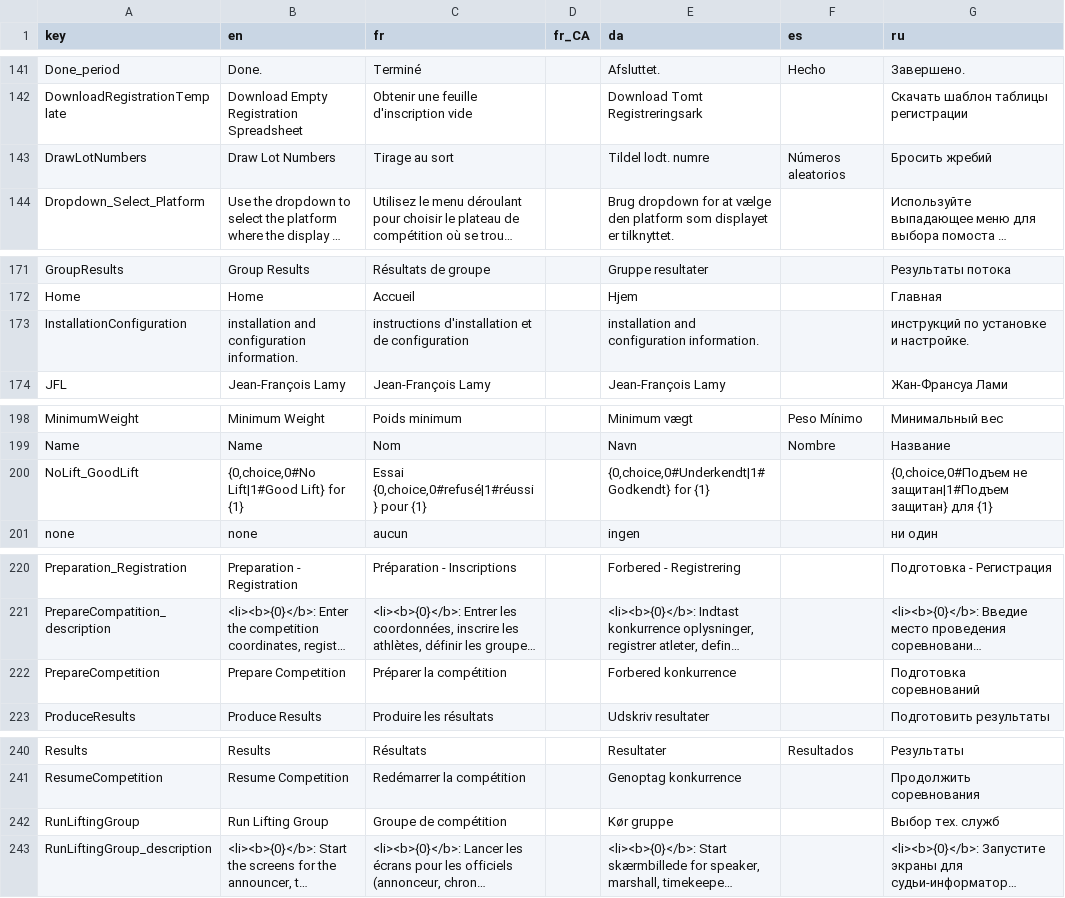
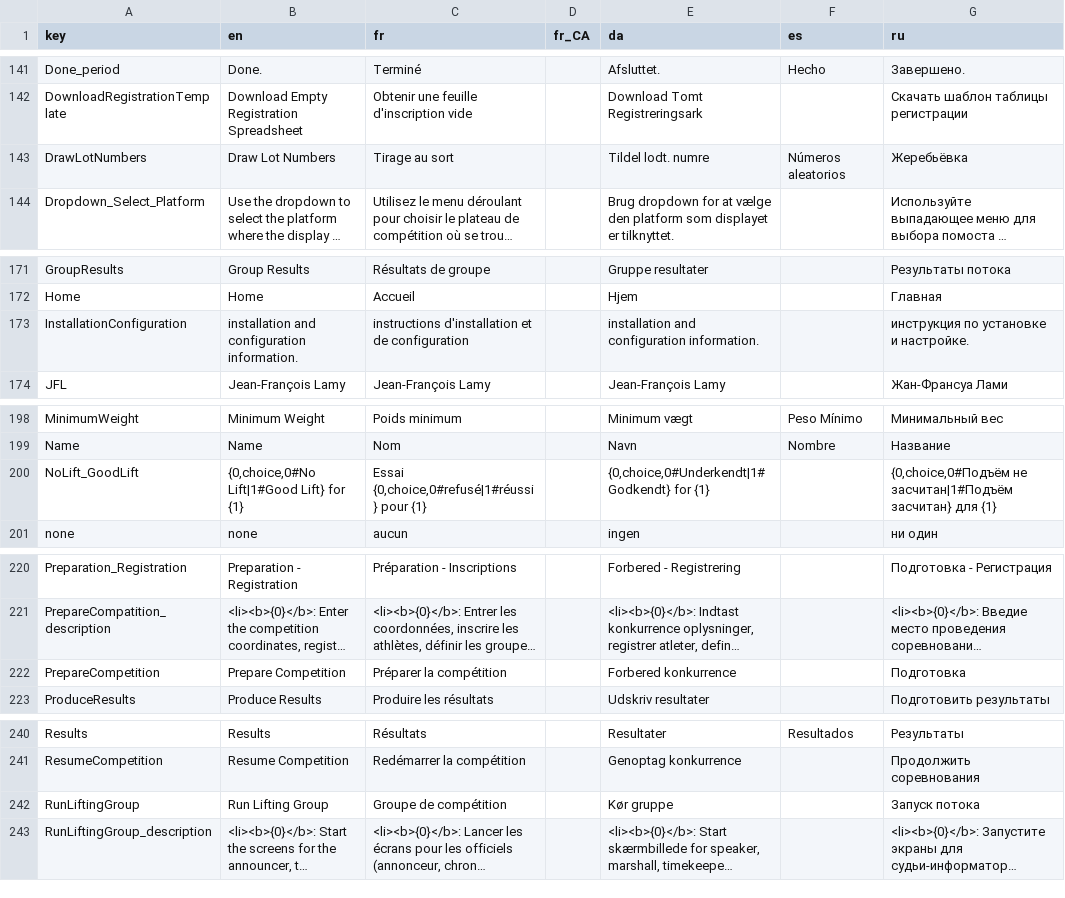
Before and after one commit to jflamy/owlcms4, a CSV file: owlcms/src/main/resources/i18n/translation4.csv, drawn as a sheet; only a part is shown, gaps mark what is left out; long unchanged cells end in …; the diff covers the shown part only; the diff names each change by its address in the sheet, - before the commit and + after, or states it on an @@ line.

```diff
--- a/owlcms/src/main/resources/i18n/translation4.csv
+++ b/owlcms/src/main/resources/i18n/translation4.csv
-G143 (ru): Бросить жребий
+G143 (ru): Жеребьёвка
-G173 (ru): инструкций по установке и настройке.
+G173 (ru): инструкция по установке и настройке.
-G200 (ru): {0,choice,0#Подъем не защитан|1#Подъем защитан} для {1}
+G200 (ru): {0,choice,0#Подъём не засчитан|1#Подъём засчитан} для {1}
-G222 (ru): Подготовка соревнований
+G222 (ru): Подготовка
-G242 (ru): Выбор тех. служб
+G242 (ru): Запуск потока
```
Also changed, not shown: 14 edited cells elsewhere in this file.
